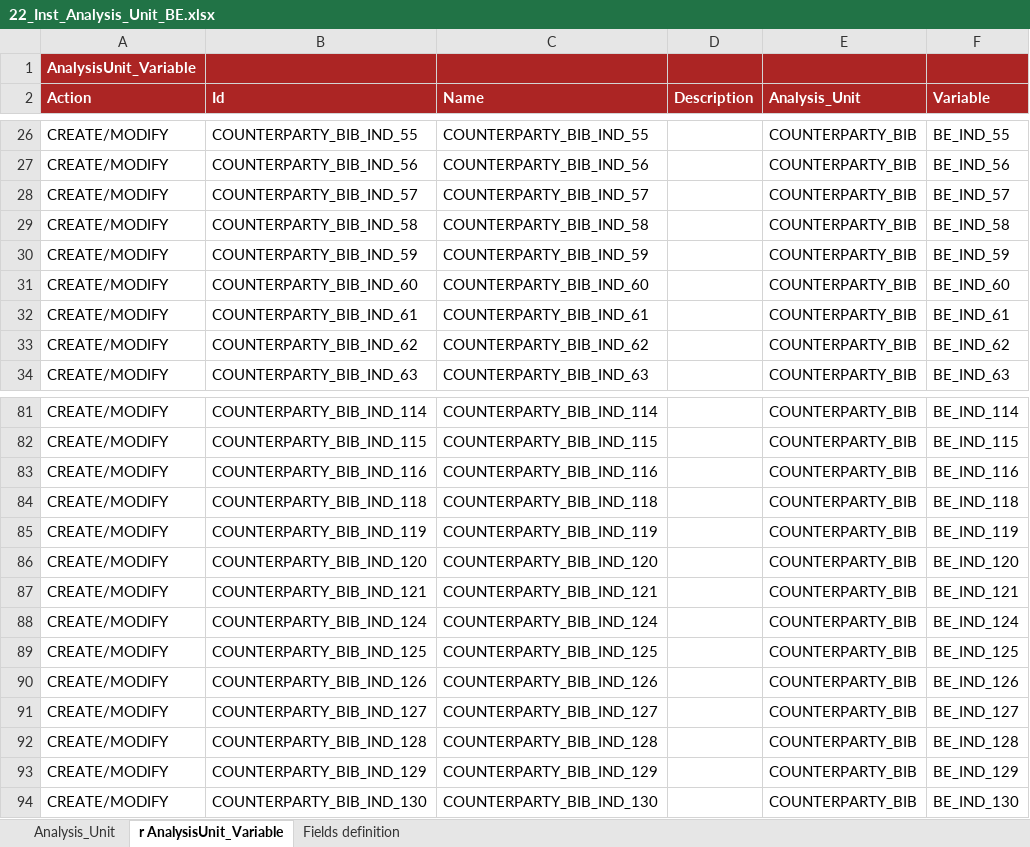
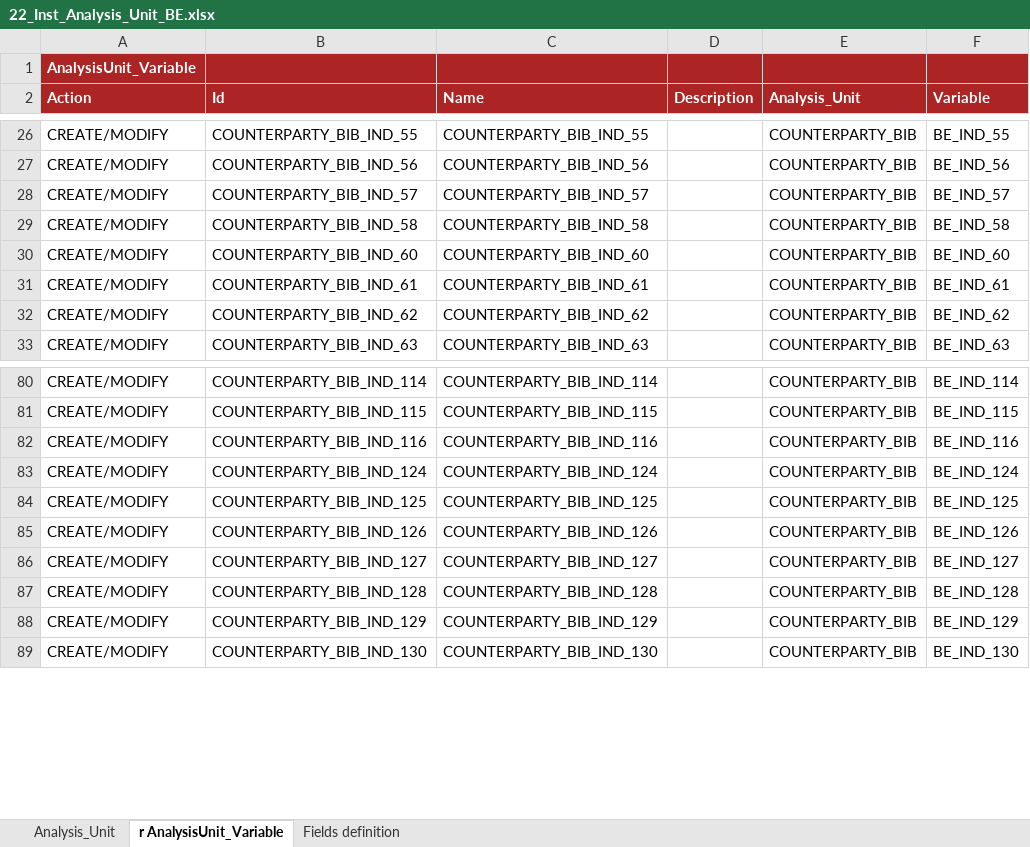
Before and after one commit to cybertop35/intelliJConf, an Excel workbook: earlywarning-pom/earlywarning-config/src/baf-instances/22_Inst_Analysis_Unit_BE.xlsx, sheet r AnalysisUnit_Variable, drawn as a sheet; only a part is shown, gaps mark what is left out; values as stored, in another font and other column widths than the file's, no borders; charts and pictures not drawn; the diff names each change by its address in the sheet, - before the commit and + after, or states it on an @@ line.

Commit message:
Modifica file 06_LibFormula, LIB_EWS_BE.UNION_INDICATORS, 21_Inst_Variable_BE e 22_Inst_Analysis_Unit_BE.

```diff
--- a/earlywarning-pom/earlywarning-config/src/baf-instances/22_Inst_Analysis_Unit_BE.xlsx (sheet r AnalysisUnit_Variable)
+++ b/earlywarning-pom/earlywarning-config/src/baf-instances/22_Inst_Analysis_Unit_BE.xlsx (sheet r AnalysisUnit_Variable)
-row 30: CREATE/MODIFY | COUNTERPARTY_BIB_IND_59 | COUNTERPARTY_BIB_IND_59 |  | COUNTERPARTY_BIB | BE_IND_59
-row 84: CREATE/MODIFY | COUNTERPARTY_BIB_IND_118 | COUNTERPARTY_BIB_IND_118 |  | COUNTERPARTY_BIB | BE_IND_118
-row 85: CREATE/MODIFY | COUNTERPARTY_BIB_IND_119 | COUNTERPARTY_BIB_IND_119 |  | COUNTERPARTY_BIB | BE_IND_119
-row 86: CREATE/MODIFY | COUNTERPARTY_BIB_IND_120 | COUNTERPARTY_BIB_IND_120 |  | COUNTERPARTY_BIB | BE_IND_120
-row 87: CREATE/MODIFY | COUNTERPARTY_BIB_IND_121 | COUNTERPARTY_BIB_IND_121 |  | COUNTERPARTY_BIB | BE_IND_121
```
Also changed, not shown: earlywarning-pom/earlywarning-config/src/baf-configuration/06_LIB_EWS_BE/06_LibFormula.xlsx, earlywarning-pom/earlywarning-config/src/baf-instances/21_Inst_Variable_BE.xlsx, 1 other file.
